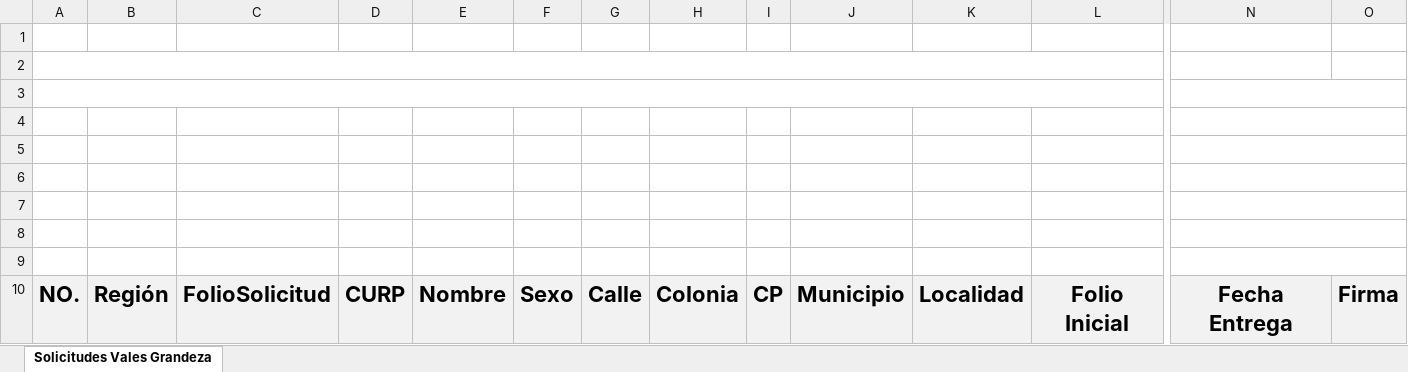
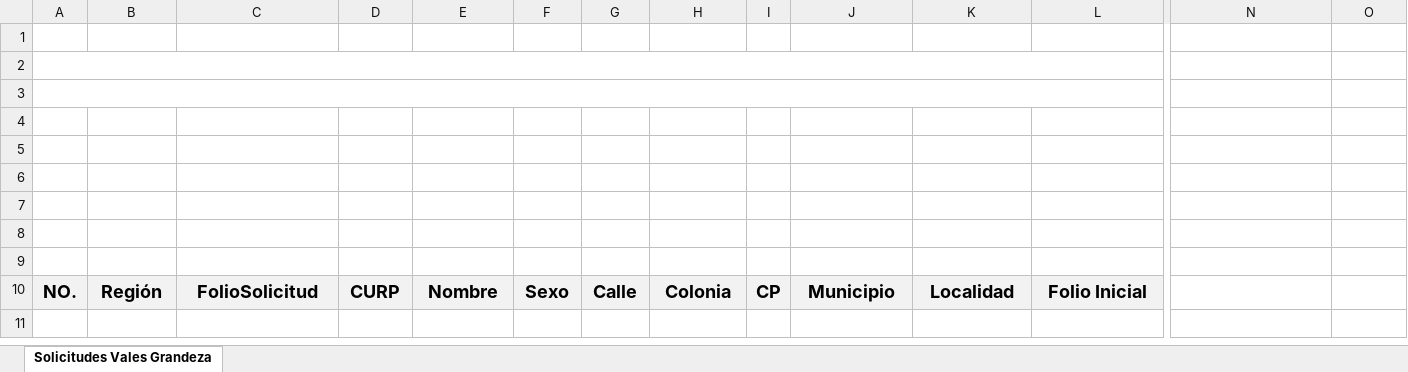
Before and after one commit to rborrazcas/apivales, an Excel workbook: public/archivos/formatoReporteNominaValesv3.xlsx, sheet Solicitudes Vales Grandeza, drawn as a sheet; only a part is shown, gaps mark what is left out; values as stored, in another font and other column widths than the file's, no borders; charts and pictures not drawn; the diff covers the shown part only; the diff names each change by its address in the sheet, - before the commit and + after, or states it on an @@ line.

Commit message:
Update: Cambios en agrupamiento de vales

```diff
--- a/public/archivos/formatoReporteNominaValesv3.xlsx (sheet Solicitudes Vales Grandeza)
+++ b/public/archivos/formatoReporteNominaValesv3.xlsx (sheet Solicitudes Vales Grandeza)
-N3:O3 merged
-N4:O4 merged
-N5:O5 merged
-N6:O6 merged
-N7:O7 merged
-N8:O8 merged
-N9:O9 merged
@@ A10:L10 text size: smaller @@
-N10: Fecha Entrega
+N10: (empty)
-N10:O10 fill: #F2F2F2
+N10:O10 fill: none
-O10: Firma
+O10: (empty)
```
Also changed, not shown: cell formats elsewhere in this sheet, charts or pictures, 13 other files.
